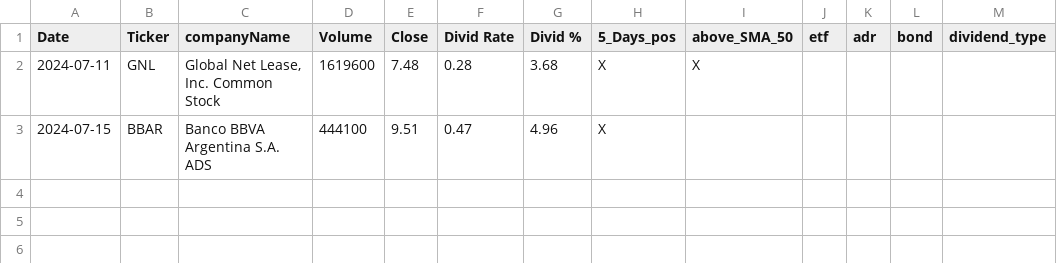
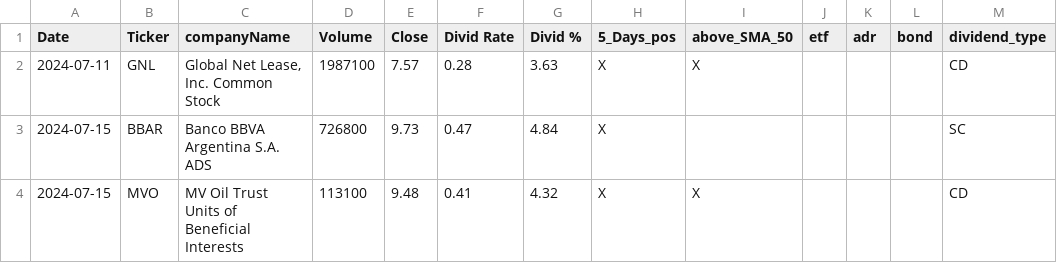
Before and after one commit to fxhuhn/dividend-shorter, a CSV file: screener.csv, drawn as a sheet.

```diff
--- a/screener.csv
+++ b/screener.csv
@@ -1,3 +1,4 @@
 Date,Ticker,companyName,Volume,Close,Divid Rate,Divid %,5_Days_pos,above_SMA_50,etf,adr,bond,dividend_type
-2024-07-11,GNL,"Global Net Lease, Inc. Common Stock",1619600,7.48,0.28,3.68,X,X,,,,
-2024-07-15,BBAR,Banco BBVA Argentina S.A. ADS,444100,9.51,0.47,4.96,X,,,,,
+2024-07-11,GNL,"Global Net Lease, Inc. Common Stock",1987100,7.57,0.28,3.63,X,X,,,,CD
+2024-07-15,BBAR,Banco BBVA Argentina S.A. ADS,726800,9.73,0.47,4.84,X,,,,,SC
+2024-07-15,MVO,MV Oil Trust Units of Beneficial Interests,113100,9.48,0.41,4.32,X,X,,,,CD
```
